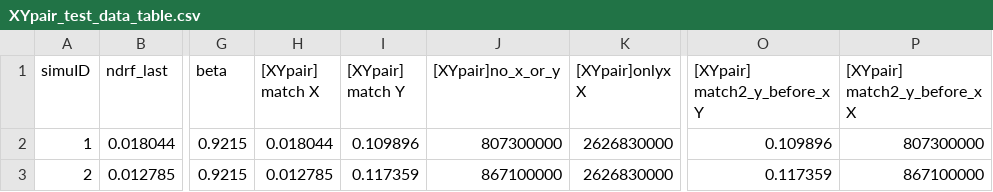
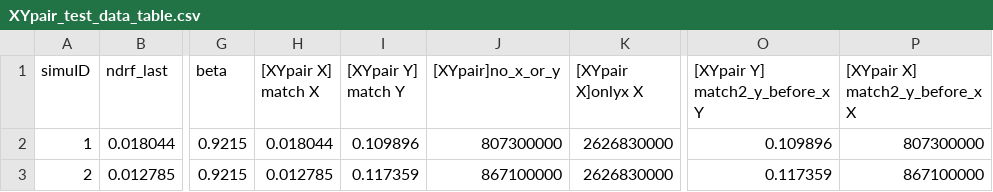
Before and after one commit to sandialabs/slycat-data, a CSV file: TAIS-dev-copy/XYpair_test_data_table.csv, drawn as a sheet; only a part is shown, gaps mark what is left out; the diff names each change by its address in the sheet, - before the commit and + after, or states it on an @@ line.

Commit message:
Changing formatting for xy pairs

```diff
--- a/TAIS-dev-copy/XYpair_test_data_table.csv
+++ b/TAIS-dev-copy/XYpair_test_data_table.csv
-H1: [XYpair] match X
+H1: [XYpair X] match X
-I1: [XYpair] match Y
+I1: [XYpair Y] match Y
-K1: [XYpair]onlyx X
+K1: [XYpair X]onlyx X
-O1: [XYpair] match2_y_before_x Y
+O1: [XYpair Y] match2_y_before_x Y
-P1: [XYpair] match2_y_before_x X
+P1: [XYpair X] match2_y_before_x X
```
